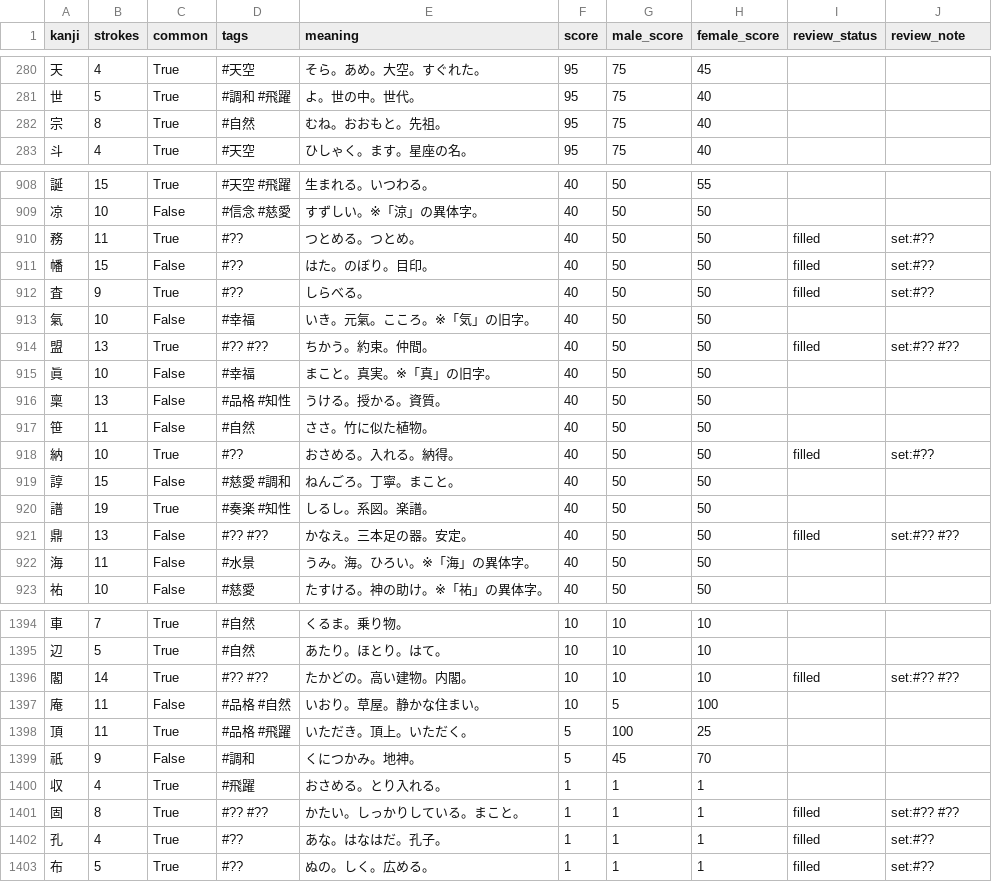
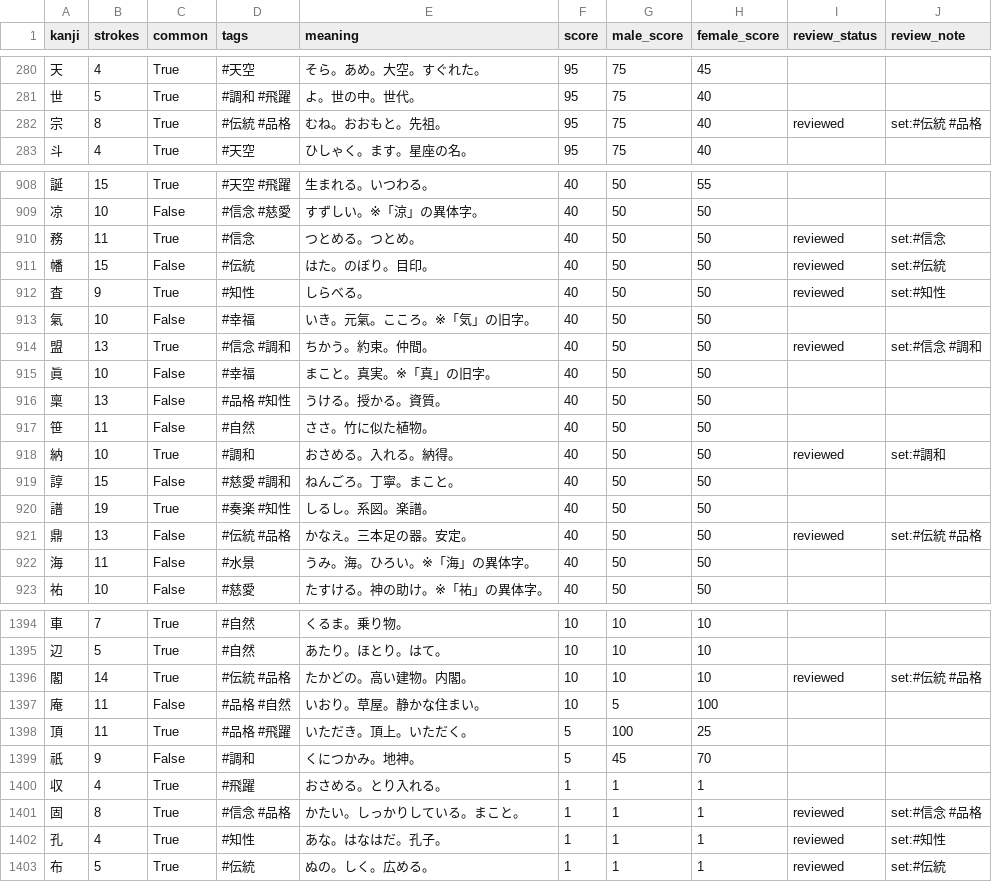
Before and after one commit to impel-f/meimay, a CSV file: KANJI_TAG_REVIEW_SAFE.csv, drawn as a sheet; only a part is shown, gaps mark what is left out; the diff covers the shown part only.

Commit message:
Refine kanji tag audit batch

```diff
--- a/KANJI_TAG_REVIEW_SAFE.csv
+++ b/KANJI_TAG_REVIEW_SAFE.csv
@@ -281,3 +281,3 @@
 世,5,True,#調和 #飛躍,よ。世の中。世代。,95,75,40,,
-宗,8,True,#自然,むね。おおもと。先祖。,95,75,40,,
+宗,8,True,#伝統 #品格,むね。おおもと。先祖。,95,75,40,reviewed,set:#伝統 #品格
 斗,4,True,#天空,ひしゃく。ます。星座の名。,95,75,40,,
@@ -909,7 +909,7 @@
 凉,10,False,#信念 #慈愛,すずしい。※「涼」の異体字。,40,50,50,,
-務,11,True,#??,つとめる。つとめ。,40,50,50,filled,set:#??
-幡,15,False,#??,はた。のぼり。目印。,40,50,50,filled,set:#??
-査,9,True,#??,しらべる。,40,50,50,filled,set:#??
+務,11,True,#信念,つとめる。つとめ。,40,50,50,reviewed,set:#信念
+幡,15,False,#伝統,はた。のぼり。目印。,40,50,50,reviewed,set:#伝統
+査,9,True,#知性,しらべる。,40,50,50,reviewed,set:#知性
 氣,10,False,#幸福,いき。元氣。こころ。※「気」の旧字。,40,50,50,,
-盟,13,True,#?? #??,ちかう。約束。仲間。,40,50,50,filled,set:#?? #??
+盟,13,True,#信念 #調和,ちかう。約束。仲間。,40,50,50,reviewed,set:#信念 #調和
 眞,10,False,#幸福,まこと。真実。※「真」の旧字。,40,50,50,,
@@ -917,6 +917,6 @@
 笹,11,False,#自然,ささ。竹に似た植物。,40,50,50,,
-納,10,True,#??,おさめる。入れる。納得。,40,50,50,filled,set:#??
+納,10,True,#調和,おさめる。入れる。納得。,40,50,50,reviewed,set:#調和
 諄,15,False,#慈愛 #調和,ねんごろ。丁寧。まこと。,40,50,50,,
 譜,19,True,#奏楽 #知性,しるし。系図。楽譜。,40,50,50,,
-鼎,13,False,#?? #??,かなえ。三本足の器。安定。,40,50,50,filled,set:#?? #??
+鼎,13,False,#伝統 #品格,かなえ。三本足の器。安定。,40,50,50,reviewed,set:#伝統 #品格
 海,11,False,#水景,うみ。海。ひろい。※「海」の異体字。,40,50,50,,
@@ -1395,3 +1395,3 @@
 辺,5,True,#自然,あたり。ほとり。はて。,10,10,10,,
-閣,14,True,#?? #??,たかどの。高い建物。内閣。,10,10,10,filled,set:#?? #??
+閣,14,True,#伝統 #品格,たかどの。高い建物。内閣。,10,10,10,reviewed,set:#伝統 #品格
 庵,11,False,#品格 #自然,いおり。草屋。静かな住まい。,10,5,100,,
@@ -1400,4 +1400,4 @@
 収,4,True,#飛躍,おさめる。とり入れる。,1,1,1,,
-固,8,True,#?? #??,かたい。しっかりしている。まこと。,1,1,1,filled,set:#?? #??
-孔,4,True,#??,あな。はなはだ。孔子。,1,1,1,filled,set:#??
-布,5,True,#??,ぬの。しく。広める。,1,1,1,filled,set:#??
+固,8,True,#信念 #品格,かたい。しっかりしている。まこと。,1,1,1,reviewed,set:#信念 #品格
+孔,4,True,#知性,あな。はなはだ。孔子。,1,1,1,reviewed,set:#知性
+布,5,True,#伝統,ぬの。しく。広める。,1,1,1,reviewed,set:#伝統
```
Also changed, not shown: 109 edited cells elsewhere in this file, 2 other files.
